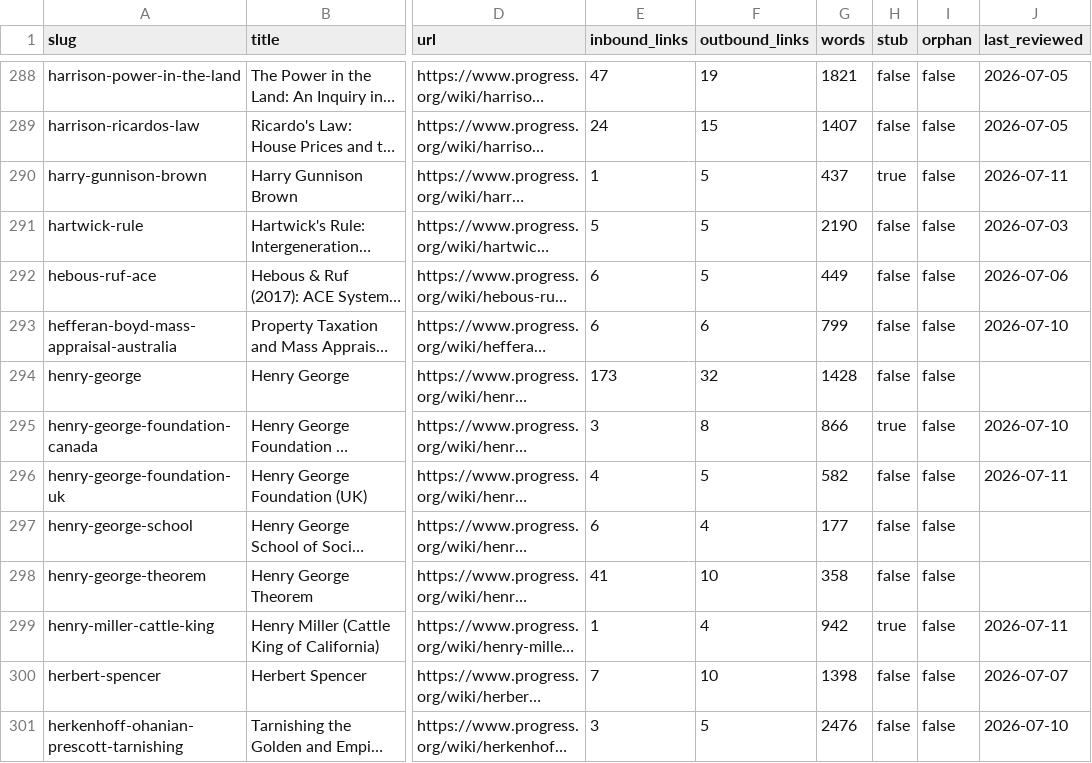
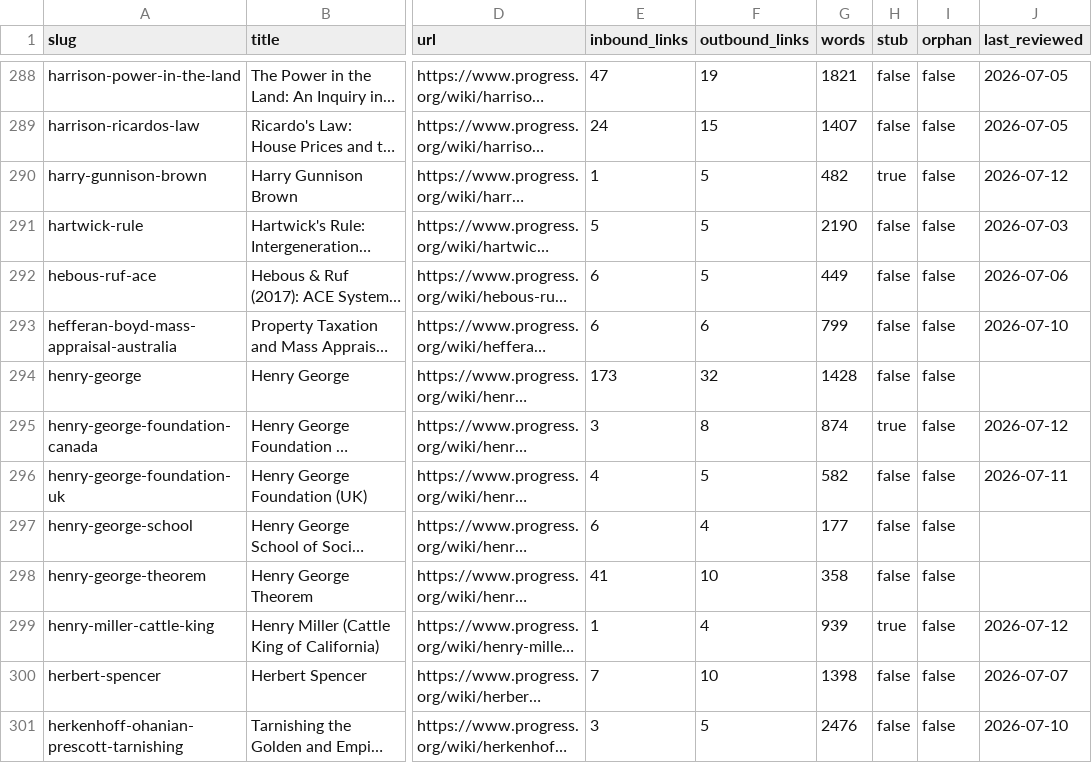
Before and after one commit to floydmari/georgism-wiki, a CSV file: sources/wiki-inventory.csv, drawn as a sheet; only a part is shown, gaps mark what is left out; long unchanged cells end in …; the diff covers the shown part only; the diff names each change by its address in the sheet, - before the commit and + after, or states it on an @@ line.

```diff
--- a/sources/wiki-inventory.csv
+++ b/sources/wiki-inventory.csv
-G290 (words): 437
+G290 (words): 482
-J290 (last_reviewed): 2026-07-11
+J290 (last_reviewed): 2026-07-12
-G295 (words): 866
+G295 (words): 874
-J295 (last_reviewed): 2026-07-10
+J295 (last_reviewed): 2026-07-12
-G299 (words): 942
+G299 (words): 939
-J299 (last_reviewed): 2026-07-11
+J299 (last_reviewed): 2026-07-12
```
Also changed, not shown: 81 edited cells elsewhere in this file, sources/exports/registry-export-2026-07-12.csv, sources/registry.csv, 29 other files.
